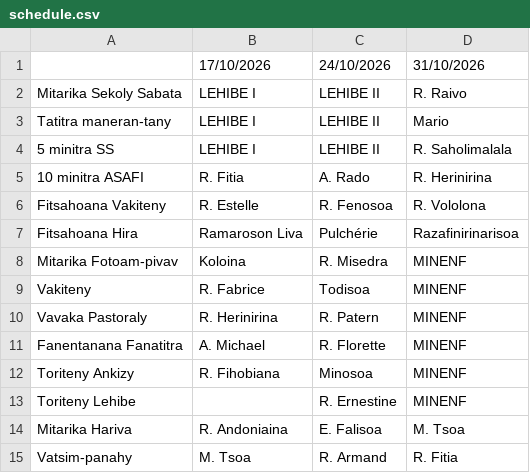
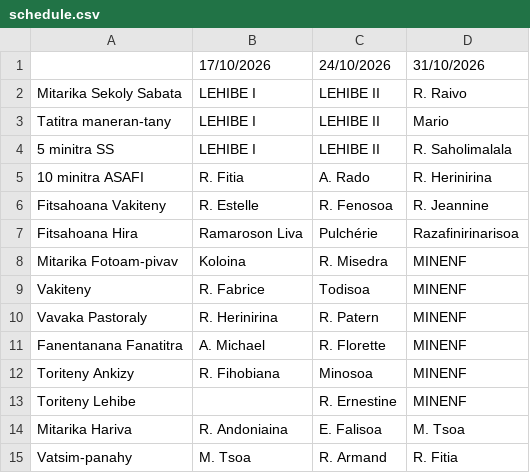
Before and after one commit to nainaw/fanompo, a CSV file: schedule.csv, drawn as a sheet.

Commit message:
Update schedule from Google Sheets (12/10/2026 19:12:46)

```diff
--- a/schedule.csv
+++ b/schedule.csv
@@ -5,3 +5,3 @@
 "10 minitra ASAFI","R. Fitia","A. Rado","R. Herinirina"
-"Fitsahoana Vakiteny","R. Estelle","R. Fenosoa","R. Vololona"
+"Fitsahoana Vakiteny","R. Estelle","R. Fenosoa","R. Jeannine"
 "Fitsahoana Hira","Ramaroson Liva","Pulchérie","Razafinirinarisoa"
```
